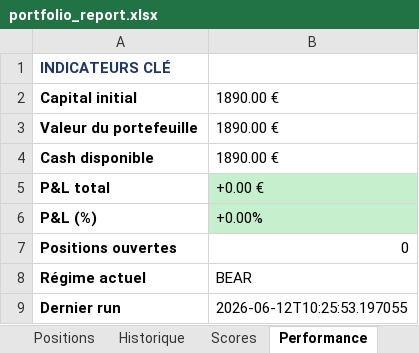
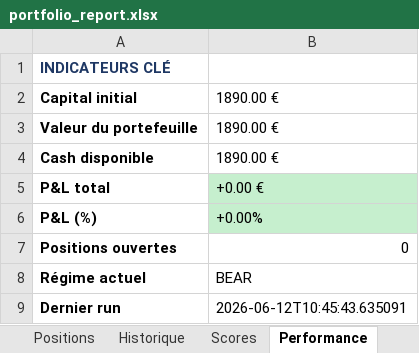
Before and after one commit to johnbrami55/portfolio-manager, an Excel workbook: portfolio_report.xlsx, sheet Performance, drawn as a sheet; values as stored, in another font and other column widths than the file's, no borders; the diff names each change by its address in the sheet, - before the commit and + after, or states it on an @@ line.

Commit message:
chore: update state + report [skip ci]

```diff
--- a/portfolio_report.xlsx (sheet Performance)
+++ b/portfolio_report.xlsx (sheet Performance)
-B9: 2026-06-12T10:25:53.197055
+B9: 2026-06-12T10:45:43.635091
```
Also changed, not shown: 3 other files.
